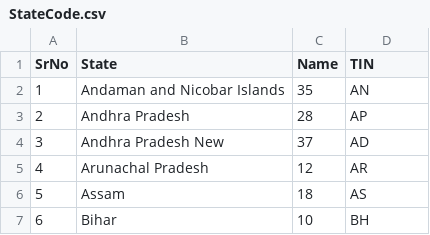
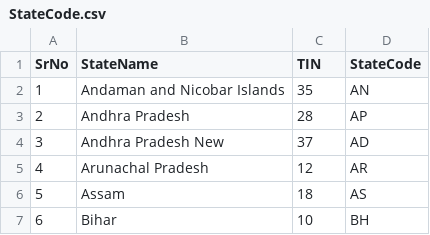
Before and after one commit to gauravm-bit/CensusAnalyser, a CSV file: src/main/resources/StateCode.csv, drawn as a sheet; only a part is shown.

```diff
--- a/src/main/resources/StateCode.csv
+++ b/src/main/resources/StateCode.csv
@@ -1,2 +1,2 @@
-SrNo,State,Name,TIN
+SrNo,StateName,TIN,StateCode
 1,Andaman and Nicobar Islands,35,AN
```
Also changed, not shown: src/main/resources/StateCode2.csv, 1 other file.
